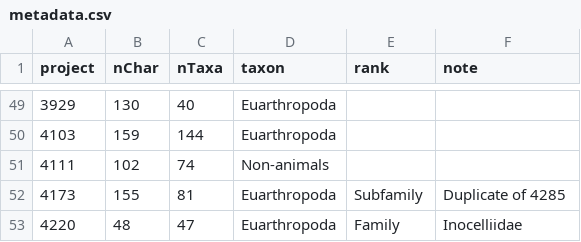
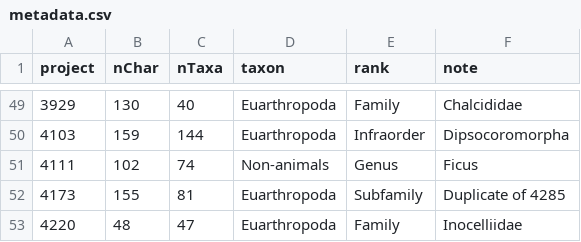
Before and after one commit to neo-trans/matrices, a CSV file: metadata.csv, drawn as a sheet; only a part is shown, gaps mark what is left out; the diff covers the shown part only.

```diff
--- a/metadata.csv
+++ b/metadata.csv
@@ -49,4 +49,4 @@
-3929,130,40,Euarthropoda,,
-4103,159,144,Euarthropoda,,
-4111,102,74,Non-animals,,
+3929,130,40,Euarthropoda,Family,Chalcididae 
+4103,159,144,Euarthropoda,Infraorder,Dipsocoromorpha 
+4111,102,74,Non-animals,Genus,Ficus 
 4173,155,81,Euarthropoda,Subfamily,Duplicate of 4285
```
Also changed, not shown: 67 edited cells elsewhere in this file.
